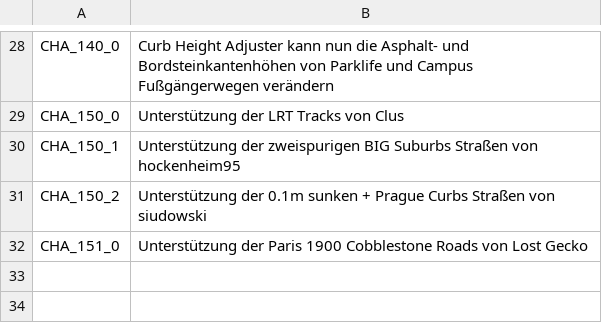
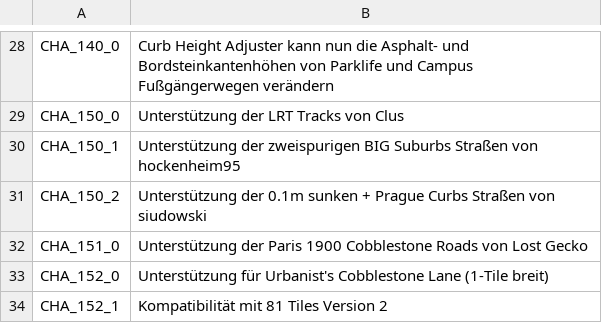
Before and after one commit to algernon-A/CurbHeightAdjuster, a CSV file: Translations/de-DE.csv, drawn as a sheet; only a part is shown, gaps mark what is left out.

```diff
--- a/Translations/de-DE.csv
+++ b/Translations/de-DE.csv
@@ -32 +32,3 @@
 "CHA_151_0","Unterstützung der Paris 1900 Cobblestone Roads von Lost Gecko"
+"CHA_152_0","Unterstützung für Urbanist's Cobblestone Lane (1-Tile breit)"
+"CHA_152_1","Kompatibilität mit 81 Tiles Version 2"
```
Also changed, not shown: Translations/es-ES.csv, Translations/fr-FR.csv, 8 other files.
